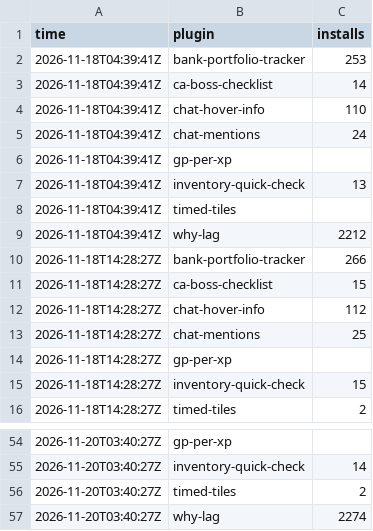
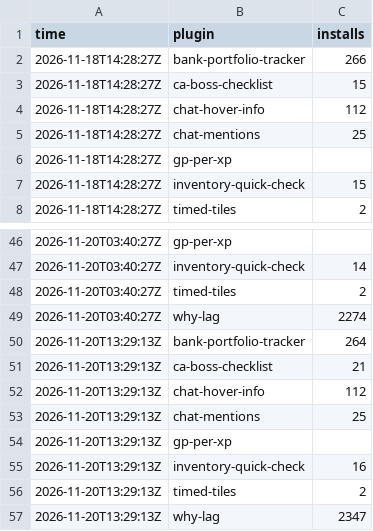
Before and after one commit to 2hBuilds/hub-installs, a CSV file: data/hourly.csv, drawn as a sheet; only a part is shown, gaps mark what is left out.

```diff
--- a/data/hourly.csv
+++ b/data/hourly.csv
@@ -1,10 +1,2 @@
 time,plugin,installs
-2026-11-18T04:39:41Z,bank-portfolio-tracker,253
-2026-11-18T04:39:41Z,ca-boss-checklist,14
-2026-11-18T04:39:41Z,chat-hover-info,110
-2026-11-18T04:39:41Z,chat-mentions,24
-2026-11-18T04:39:41Z,gp-per-xp,
-2026-11-18T04:39:41Z,inventory-quick-check,13
-2026-11-18T04:39:41Z,timed-tiles,
-2026-11-18T04:39:41Z,why-lag,2212
 2026-11-18T14:28:27Z,bank-portfolio-tracker,266
@@ -57 +49,9 @@ time,plugin,installs
 2026-11-20T03:40:27Z,why-lag,2274
+2026-11-20T13:29:13Z,bank-portfolio-tracker,264
+2026-11-20T13:29:13Z,ca-boss-checklist,21
+2026-11-20T13:29:13Z,chat-hover-info,112
+2026-11-20T13:29:13Z,chat-mentions,25
+2026-11-20T13:29:13Z,gp-per-xp,
+2026-11-20T13:29:13Z,inventory-quick-check,16
+2026-11-20T13:29:13Z,timed-tiles,2
+2026-11-20T13:29:13Z,why-lag,2347
```
